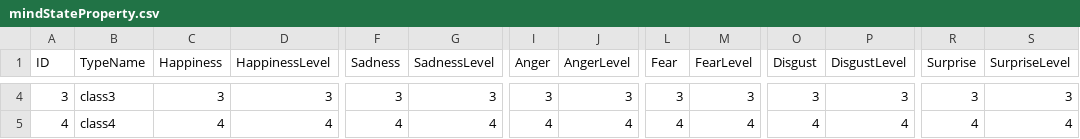
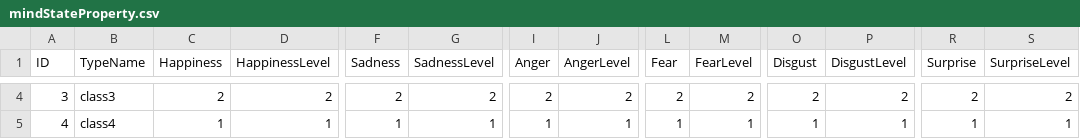
Before and after one commit to lwbiuchsjk/projectpp_demo_v02, a CSV file: assets/data/mindStateProperty.csv, drawn as a sheet; only a part is shown, gaps mark what is left out; the diff covers the shown part only; the diff names each change by its address in the sheet, - before the commit and + after, or states it on an @@ line.

```diff
--- a/assets/data/mindStateProperty.csv
+++ b/assets/data/mindStateProperty.csv
-C4 (Happiness): 3
+C4 (Happiness): 2
-D4 (HappinessLevel): 3
+D4 (HappinessLevel): 2
-F4 (Sadness): 3
+F4 (Sadness): 2
-G4 (SadnessLevel): 3
+G4 (SadnessLevel): 2
-I4 (Anger): 3
+I4 (Anger): 2
-J4 (AngerLevel): 3
+J4 (AngerLevel): 2
-L4 (Fear): 3
+L4 (Fear): 2
-M4 (FearLevel): 3
+M4 (FearLevel): 2
-O4 (Disgust): 3
+O4 (Disgust): 2
-P4 (DisgustLevel): 3
+P4 (DisgustLevel): 2
-R4 (Surprise): 3
+R4 (Surprise): 2
-S4 (SurpriseLevel): 3
+S4 (SurpriseLevel): 2
-C5 (Happiness): 4
+C5 (Happiness): 1
-D5 (HappinessLevel): 4
+D5 (HappinessLevel): 1
-F5 (Sadness): 4
+F5 (Sadness): 1
-G5 (SadnessLevel): 4
+G5 (SadnessLevel): 1
-I5 (Anger): 4
+I5 (Anger): 1
-J5 (AngerLevel): 4
+J5 (AngerLevel): 1
-L5 (Fear): 4
+L5 (Fear): 1
-M5 (FearLevel): 4
+M5 (FearLevel): 1
-O5 (Disgust): 4
+O5 (Disgust): 1
-P5 (DisgustLevel): 4
+P5 (DisgustLevel): 1
-R5 (Surprise): 4
+R5 (Surprise): 1
-S5 (SurpriseLevel): 4
+S5 (SurpriseLevel): 1
```
Also changed, not shown: 168 edited cells elsewhere in this file, 2 other files.
